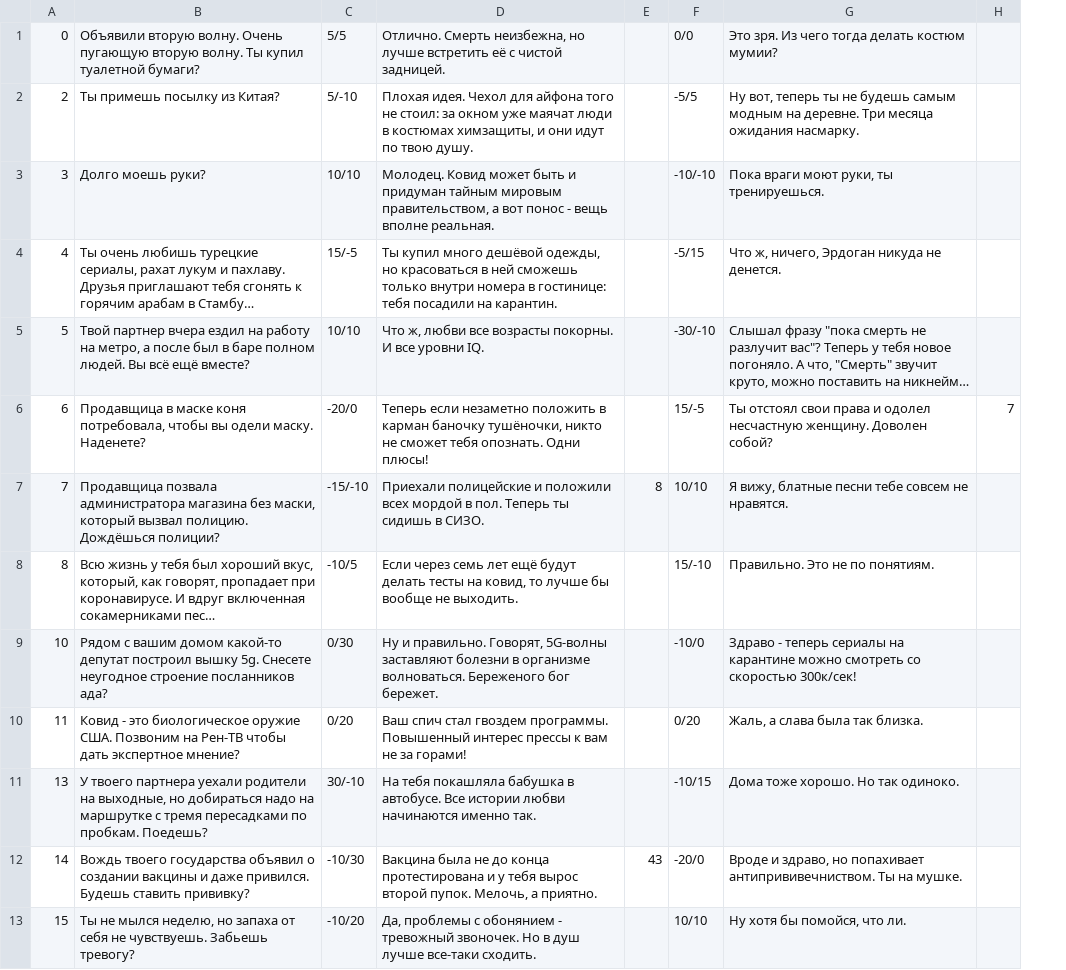
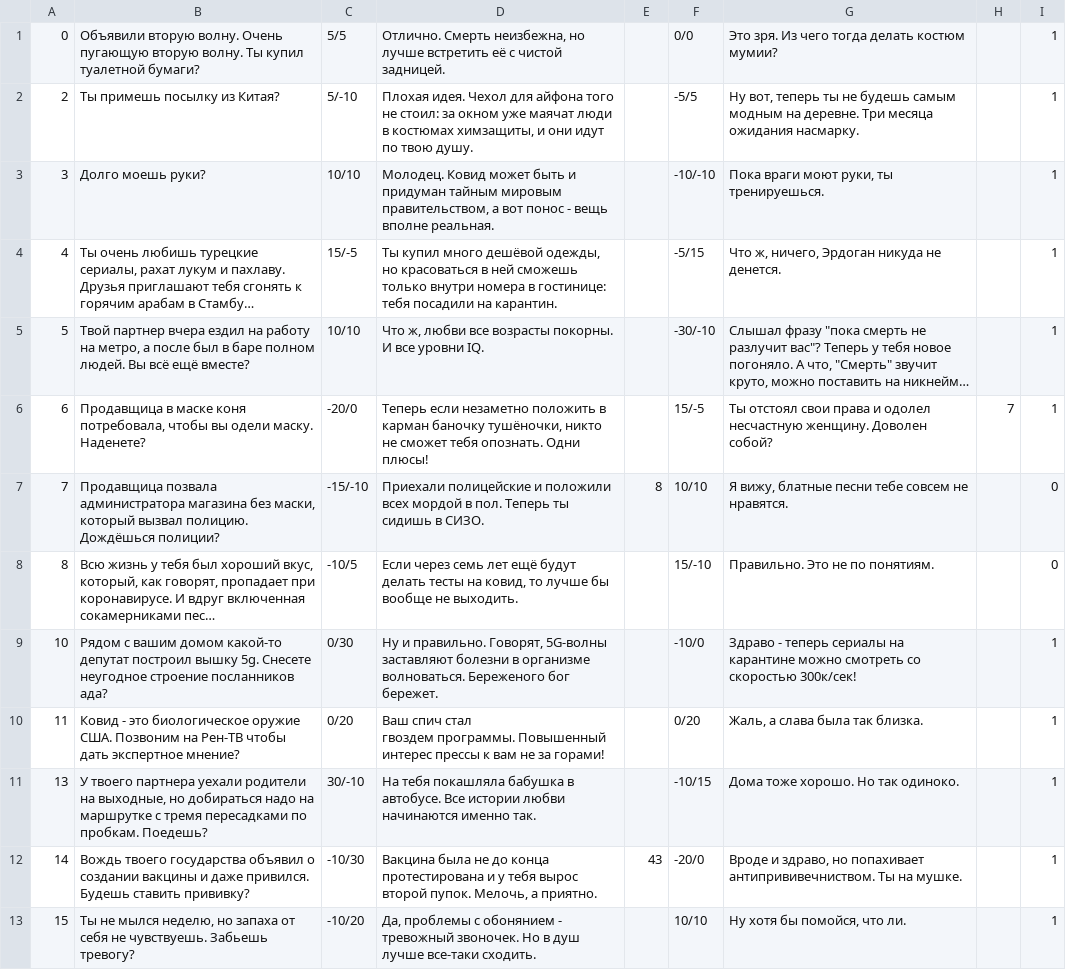
Before and after one commit to discodasha/junction-skill-yes-cvlord, a CSV file: src/main/resources/game-data.csv, drawn as a sheet; only a part is shown; long unchanged cells end in …; the diff names each change by its address in the sheet, - before the commit and + after, or states it on an @@ line.

```diff
--- a/src/main/resources/game-data.csv
+++ b/src/main/resources/game-data.csv
+column I, rows 1-13: 1 | 1 | 1 | 1 | 1 | 1 | 0 | 0 | 1 | 1 | 1 | 1 | 1
-D10: …за горами!
+D10: …за горами!
```
Also changed, not shown: 3 other files.
